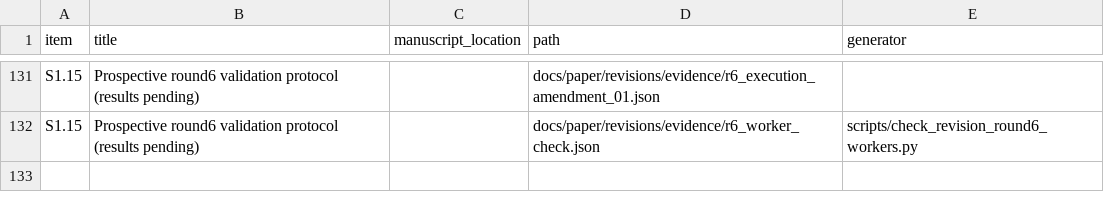
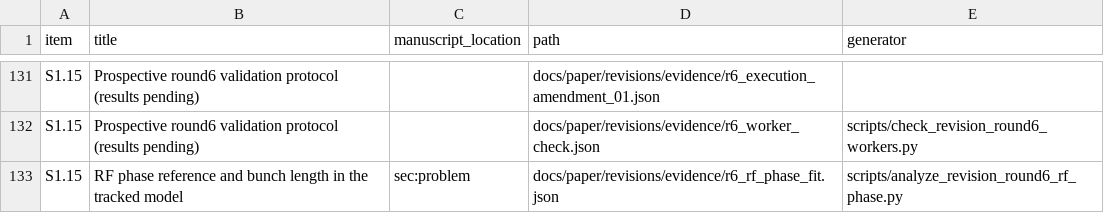
Before and after one commit to cspark7701/mobo-linac, a CSV file: docs/paper/supplement/evidence_map.csv, drawn as a sheet; only a part is shown, gaps mark what is left out.

Commit message:
Clarify the RF phase reference and decline the bunching statement
Reviewer 3 asked Sec. II B to state the phase reference and that off-crest ACC1/ACC2
operation provides velocity bunching. A fit of the tracked gain across 387 stored settings
places the maxima near -27, -39, 309 and 298 degrees, so -39.5 degrees is an absolute wave
phase and lies close to the ACC2 maximum. The beam enters ACC1 near 4.1 MeV, and its bunch
length changes by -3.6 to +2.3 percent through ACC1 and ACC2.

The manuscript now gives the convention and these values. The velocity-bunching statement
is not adopted, and the started Reviewer 3 response explains why. No simulation was run.

Files:
A docs/exec-plans/completed/TASK_00373_c6_10_rf_phase_reference.md
M docs/paper/main.tex
A docs/paper/reviews/reviewer3_round6_response.md
M docs/paper/revisions/consolidated_round6_revision_tasks.md
A docs/paper/revisions/evidence/r6_rf_phase_fit.json
M docs/paper/supplement/README.md
M docs/paper/supplement/evidence_map.csv
M docs/paper/supplement/input_inventory.csv
A scripts/analyze_revision_round6_rf_phase.py
A tests/test_revision_round6_rf_phase.py

```diff
--- a/docs/paper/supplement/evidence_map.csv
+++ b/docs/paper/supplement/evidence_map.csv
@@ -132 +132,2 @@ S1.15,Prospective round6 validation protocol (results pending),,docs/paper/revis
 S1.15,Prospective round6 validation protocol (results pending),,docs/paper/revisions/evidence/r6_worker_check.json,scripts/check_revision_round6_workers.py
+S1.15,RF phase reference and bunch length in the tracked model,sec:problem,docs/paper/revisions/evidence/r6_rf_phase_fit.json,scripts/analyze_revision_round6_rf_phase.py
```
Also changed, not shown: docs/paper/supplement/input_inventory.csv, 8 other files.
